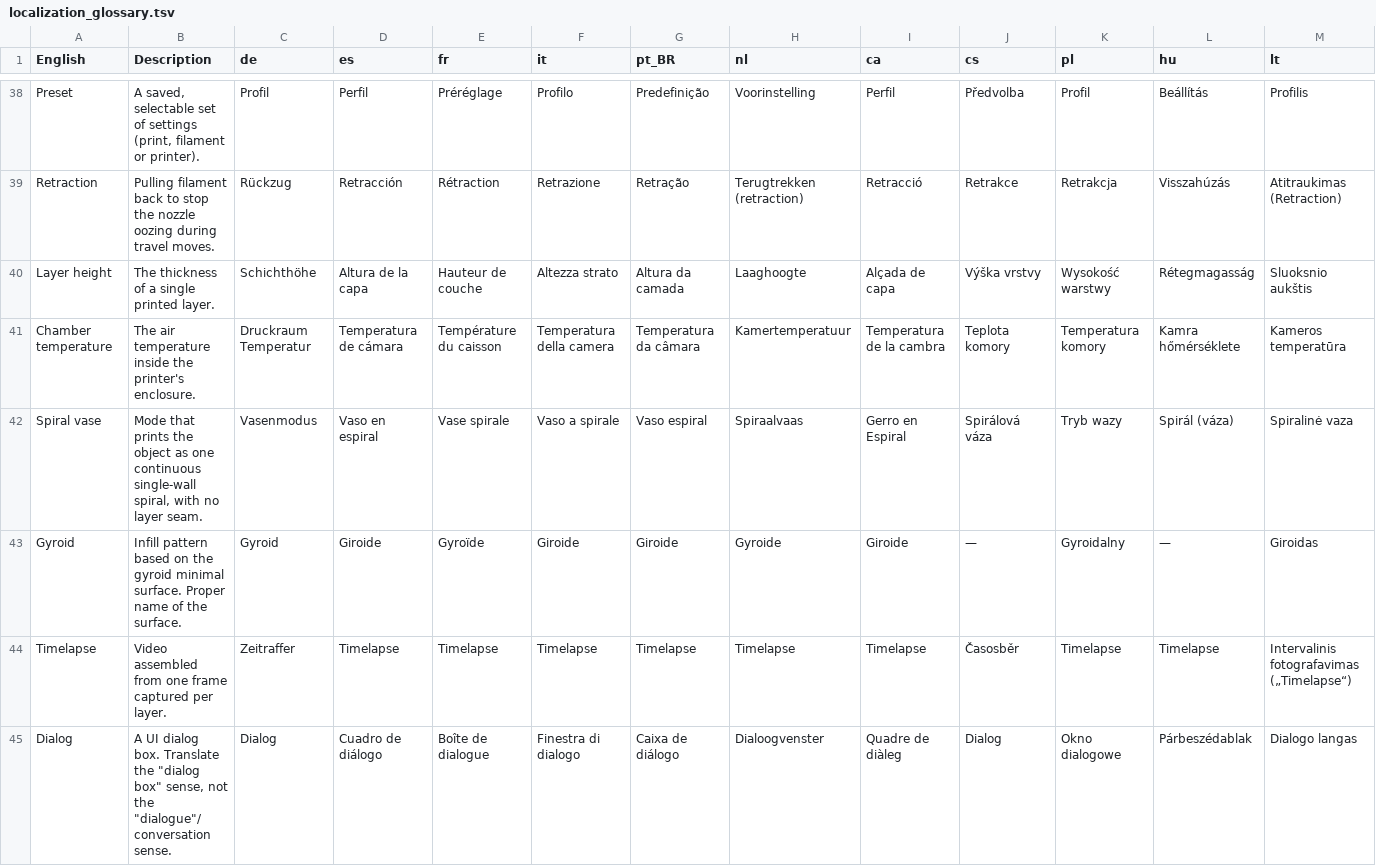
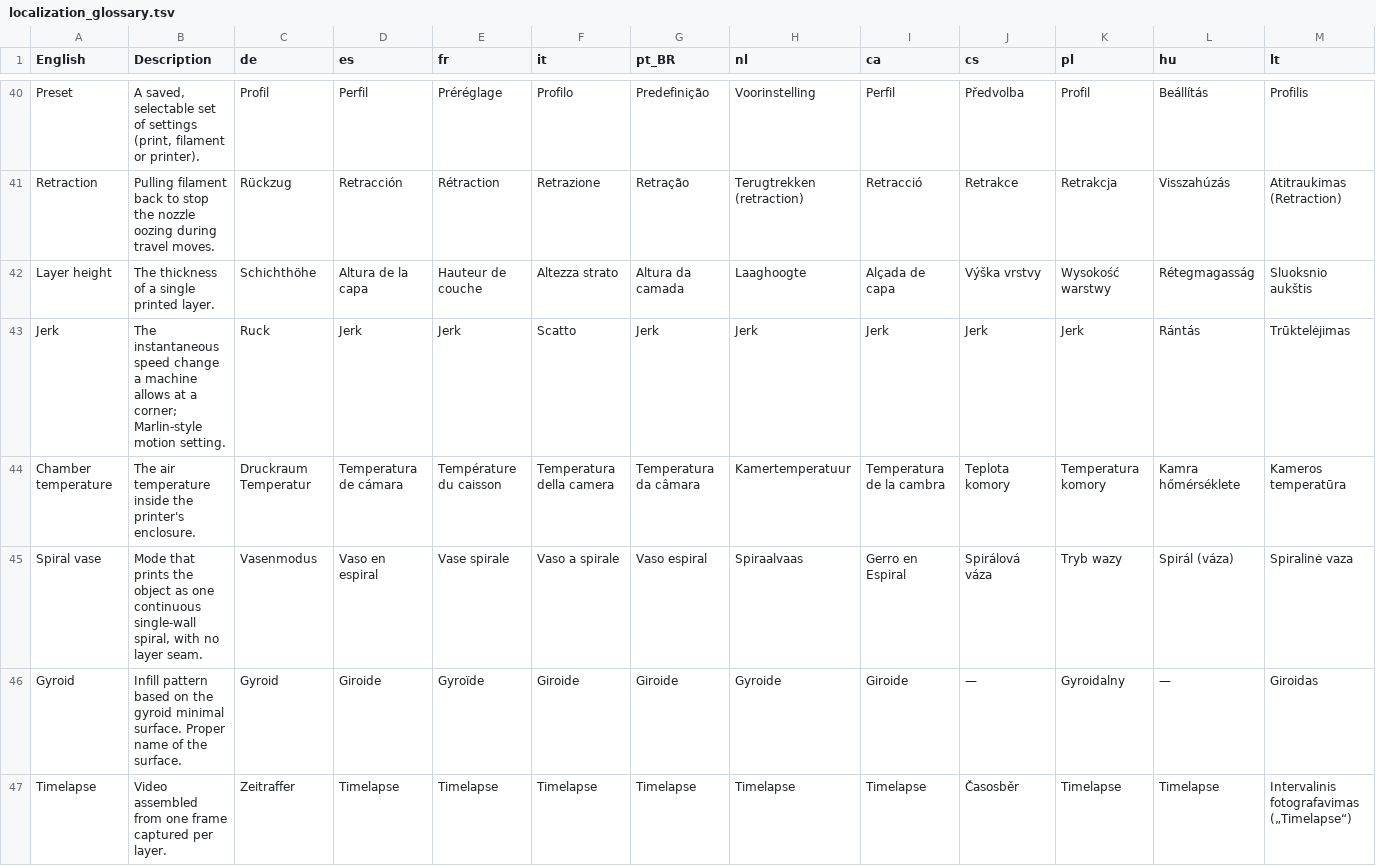
Before and after one commit to OrcaSlicer/OrcaSlicer_WIKI, a TSV file: guides/localization_glossary.tsv, drawn as a sheet; only a part is shown, gaps mark what is left out; the shorter side is filled out with more unchanged rows; rows hold the shown columns only; the diff covers the shown part only; the diff names each change by its address in the sheet, - before the commit and + after, or states it on an @@ line.

```diff
--- a/guides/localization_glossary.tsv
+++ b/guides/localization_glossary.tsv
+row 43: Jerk | The instantaneous speed change a machine allows at a corner; Marlin-style motion setting. | Ruck | Jerk | Jerk | Scatto | Jerk | Jerk | Jerk | Jerk | Jerk | Rántás | Trūktelėjimas
```
Also changed, not shown: 4 added rows and 2 edited cells elsewhere in this file, 1 other file.
